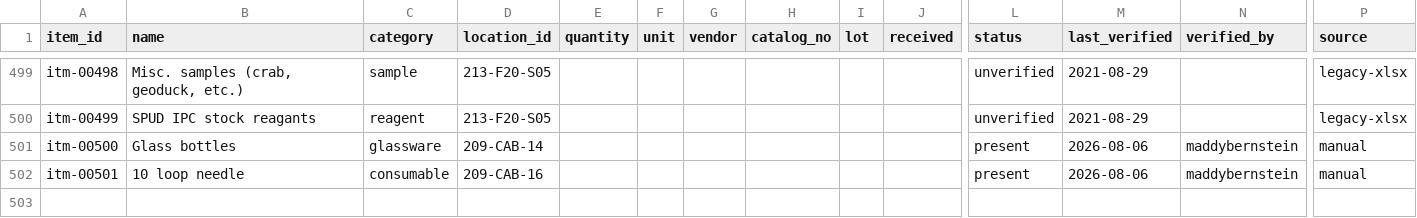
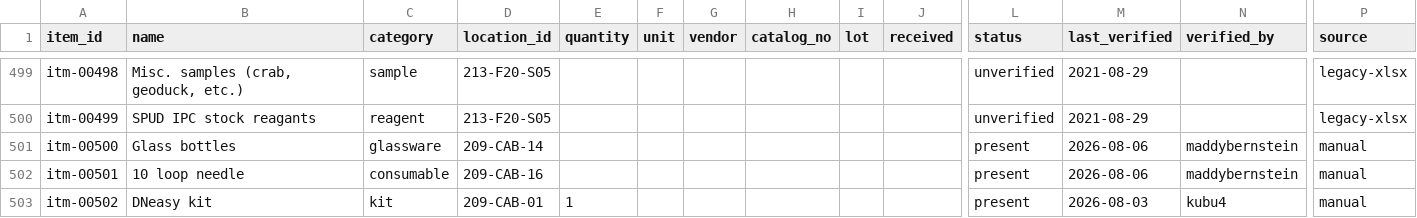
Before and after one commit to RobertsLab/lab-inventory, a CSV file: data/items.csv, drawn as a sheet; only a part is shown, gaps mark what is left out; rows hold the shown columns only; the diff names each change by its address in the sheet, - before the commit and + after, or states it on an @@ line.

```diff
--- a/data/items.csv
+++ b/data/items.csv
+row 503: itm-00502 | DNeasy kit | kit | 209-CAB-01 | 1 |  |  |  |  |  | present | 2026-08-03 | kubu4 | manual
```
